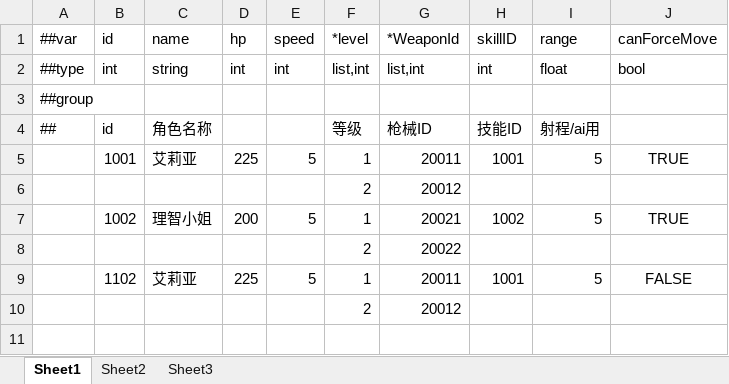
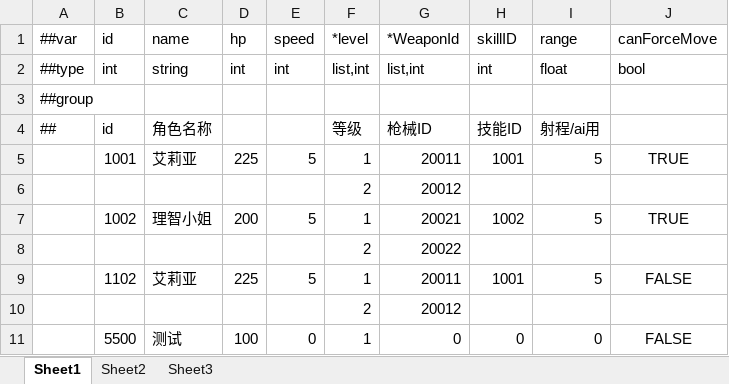
Before and after one commit to gearoruni/minigame, an Excel workbook: Configs/Datas/CharacterData.xlsx, sheet Sheet1, drawn as a sheet; values as stored, in another font and other column widths than the file's, no borders; the diff names each change by its address in the sheet, - before the commit and + after, or states it on an @@ line.

```diff
--- a/Configs/Datas/CharacterData.xlsx (sheet Sheet1)
+++ b/Configs/Datas/CharacterData.xlsx (sheet Sheet1)
+row 11:  | 5500 | 测试 | 100 | 0 | 1 | 0 | 0 | 0 | FALSE
```
Also changed, not shown: Configs/Datas/CharacterComponentData.xlsx, Configs/Datas/EntityData.xlsx, 32 other files.
